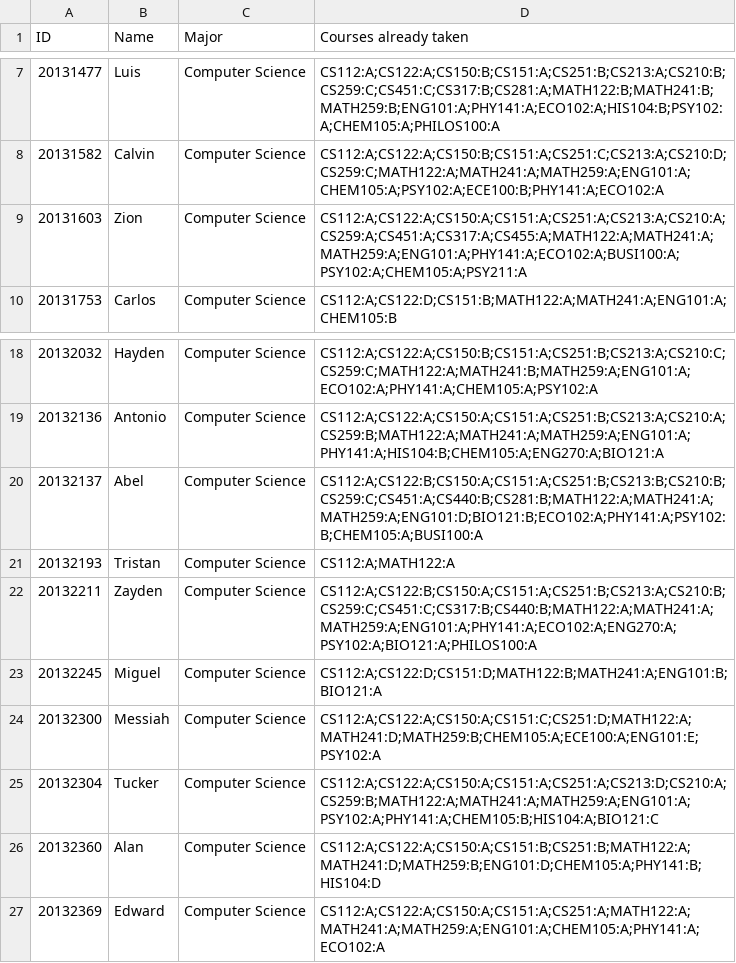
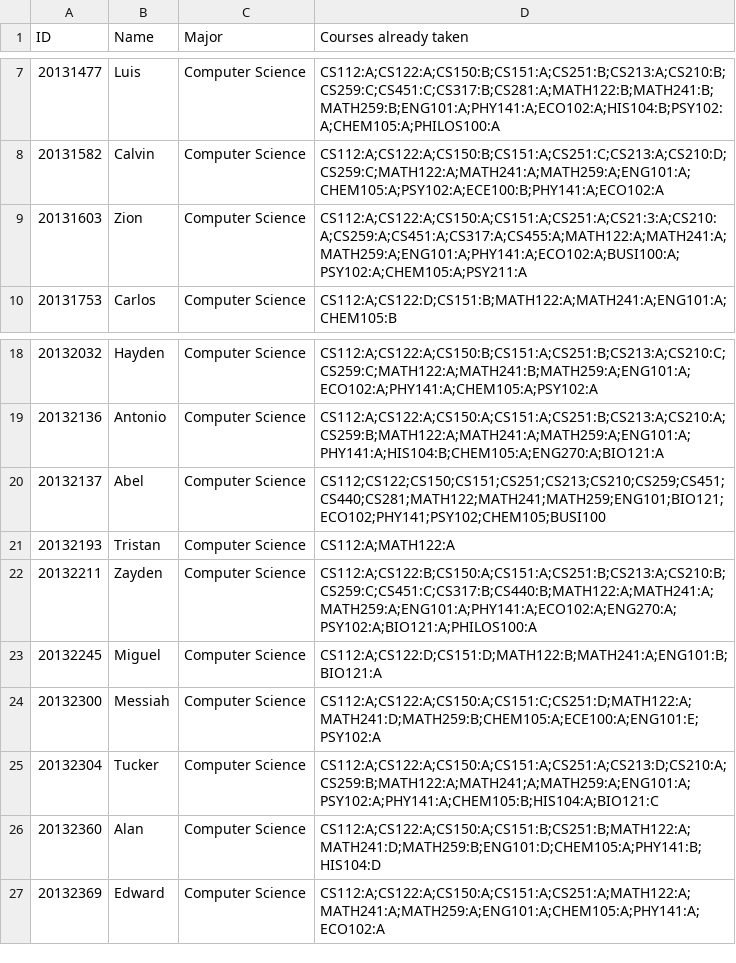
Before and after one commit to dnfisreal/Student-Course-Recommendation, a CSV file: students.csv (was CS Student.csv), drawn as a sheet; only a part is shown, gaps mark what is left out.

```diff
--- a/CS Student.csv
+++ b/students.csv
@@ -8,3 +8,3 @@
 20131582,Calvin,Computer Science,CS112:A;CS122:A;CS150:B;CS151:A;CS251:C;CS213:A;CS210:D;CS259:C;MATH122:A;MATH241:A;MATH259:A;ENG101:A;CHEM105:A;PSY102:A;ECE100:B;PHY141:A;ECO102:A,
-20131603,Zion,Computer Science,CS112:A;CS122:A;CS150:A;CS151:A;CS251:A;CS213:A;CS210:A;CS259:A;CS451:A;CS317:A;CS455:A;MATH122:A;MATH241:A;MATH259:A;ENG101:A;PHY141:A;ECO102:A;BUSI100:A;PSY102:A;CHEM105:A;PSY211:A,
+20131603,Zion,Computer Science,CS112:A;CS122:A;CS150:A;CS151:A;CS251:A;CS21:3:A;CS210:A;CS259:A;CS451:A;CS317:A;CS455:A;MATH122:A;MATH241:A;MATH259:A;ENG101:A;PHY141:A;ECO102:A;BUSI100:A;PSY102:A;CHEM105:A;PSY211:A,
 20131753,Carlos,Computer Science,CS112:A;CS122:D;CS151:B;MATH122:A;MATH241:A;ENG101:A;CHEM105:B,
@@ -19,3 +19,3 @@
 20132136,Antonio,Computer Science,CS112:A;CS122:A;CS150:A;CS151:A;CS251:B;CS213:A;CS210:A;CS259:B;MATH122:A;MATH241:A;MATH259:A;ENG101:A;PHY141:A;HIS104:B;CHEM105:A;ENG270:A;BIO121:A,
-20132137,Abel,Computer Science,CS112:A;CS122:B;CS150:A;CS151:A;CS251:B;CS213:B;CS210:B;CS259:C;CS451:A;CS440:B;CS281:B;MATH122:A;MATH241:A;MATH259:A;ENG101:D;BIO121:B;ECO102:A;PHY141:A;PSY102:B;CHEM105:A;BUSI100:A,
+20132137,Abel,Computer Science,CS112;CS122;CS150;CS151;CS251;CS213;CS210;CS259;CS451;CS440;CS281;MATH122;MATH241;MATH259;ENG101;BIO121;ECO102;PHY141;PSY102;CHEM105;BUSI100,
 20132193,Tristan,Computer Science,CS112:A;MATH122:A,
@@ -24,3 +24,3 @@
 20132300,Messiah,Computer Science,CS112:A;CS122:A;CS150:A;CS151:C;CS251:D;MATH122:A;MATH241:D;MATH259:B;CHEM105:A;ECE100:A;ENG101:E;PSY102:A,
-20132304,Tucker,Computer Science,CS112:A;CS122:A;CS150:A;CS151:A;CS251:A;CS213:D;CS210:A;CS259:B;MATH122:A;MATH241:A;MATH259:A;ENG101:A;PSY102:A;PHY141:A;CHEM105:B;HIS104:A;BIO121:C,
+20132304,Tucker,Computer Science,CS112:A;CS122:A;CS150:A;CS151:A;CS251:A;CS213:D;CS210:A;CS259:B;MATH122:A;MATH241;A;MATH259:A;ENG101:A;PSY102:A;PHY141:A;CHEM105:B;HIS104:A;BIO121:C,
 20132360,Alan,Computer Science,CS112:A;CS122:A;CS150:A;CS151:B;CS251:B;MATH122:A;MATH241:D;MATH259:B;ENG101:D;CHEM105:A;PHY141:B;HIS104:D,
```
Also changed, not shown: 7 other files.
